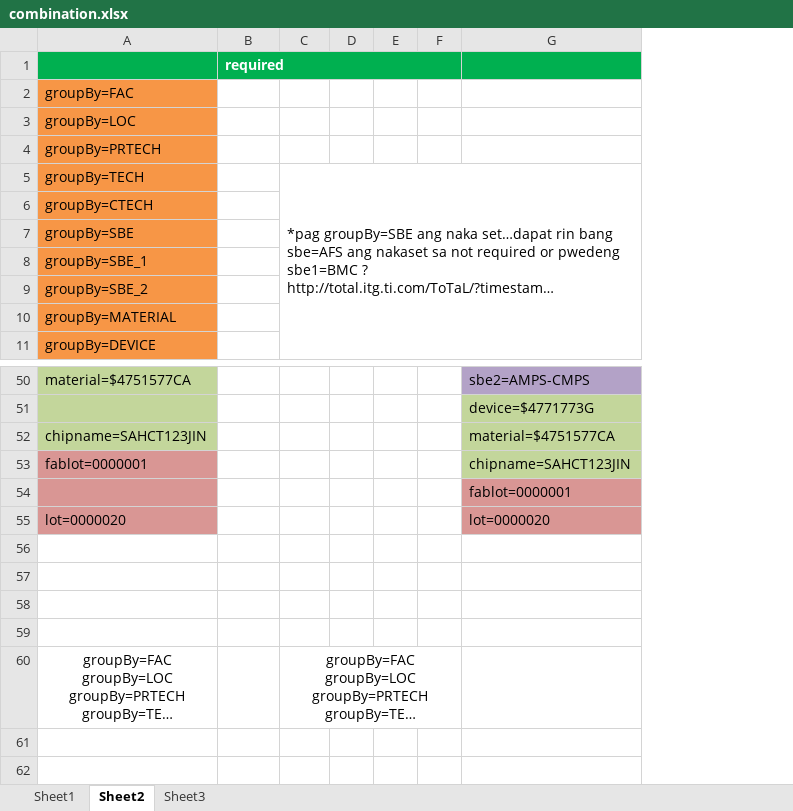
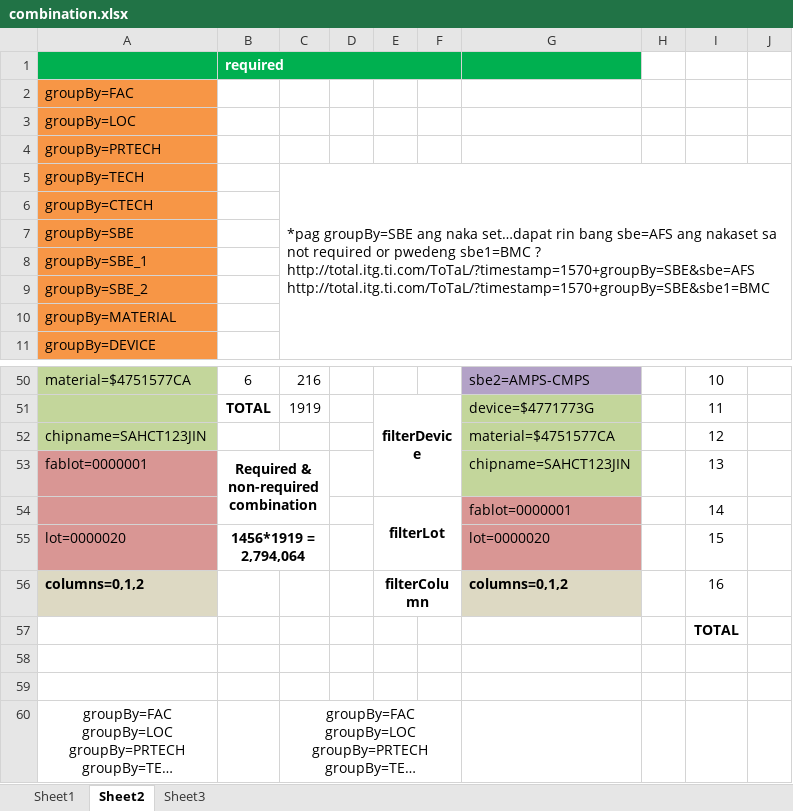
Before and after one commit to manzonPanda/ToTaL-WIPRO, an Excel workbook: combination.xlsx, sheet Sheet2, drawn as a sheet; only a part is shown, gaps mark what is left out; long unchanged cells end in …; values as stored, in another font and other column widths than the file's, no borders; removed rows and columns are numbered as before the commit, all else as after; ↵ is a line break in a cell; the diff covers the shown part only; the diff names each change by its address in the sheet, - before the commit and + after, or states it on an @@ line.

Commit message:
solved combination of non-required parameter

```diff
--- a/combination.xlsx (sheet Sheet2)
+++ b/combination.xlsx (sheet Sheet2)
-column E, empty
+column E, rows 54-56: filterLot |  | filterColumn
+column H, empty
+column I, row 50: 10; rows 52-57: 12 | 13 | 14 | 15 | 16 | TOTAL
+column J, empty
-B50: (empty)
+B50: 6
-C50: (empty)
+C50: 216
-row 51:  |  |  |  |  |  | device=$4771773G
+row 51:  | TOTAL | 1919 |  | filterDevice |  | device=$4771773G |  | 11
-B53: (empty)
+B53: Required & non-required ↵ combination
+B53:C54 merged
-B55: (empty)
+B55: 1456*1919 = 2,794,064
+B55:C55 merged
-row 56: (empty)
+row 56: columns=0,1,2 |  |  |  | filterColumn |  | columns=0,1,2 |  | 16
-A56 fill: none
+A56 fill: #DDD9C3
-G56 fill: none
+G56 fill: #DDD9C3
```
Also changed, not shown: 2 added rows, 2 removed rows, 18 edited cells and merged cells elsewhere in this sheet, 3 other files.
